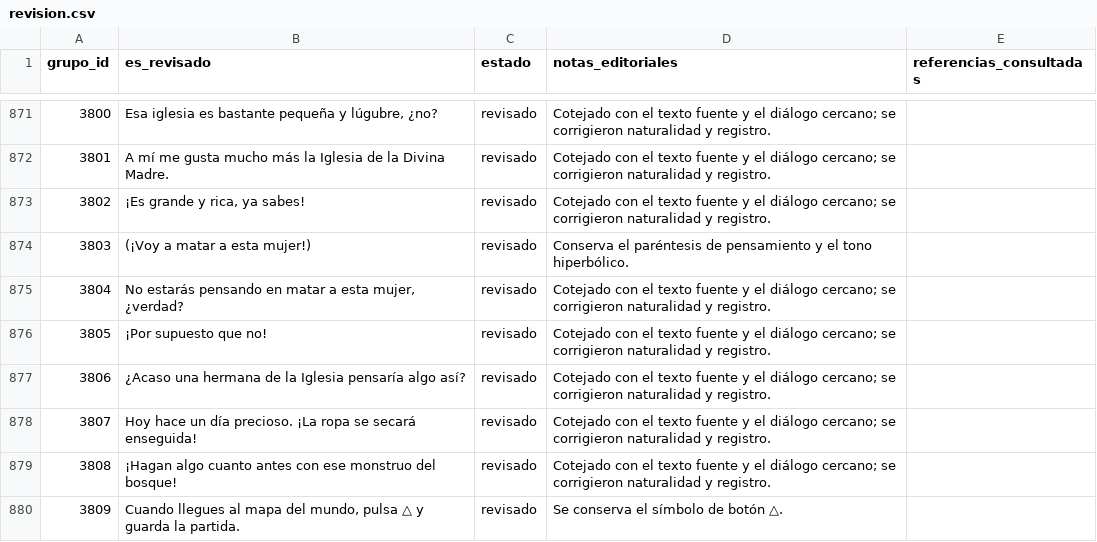
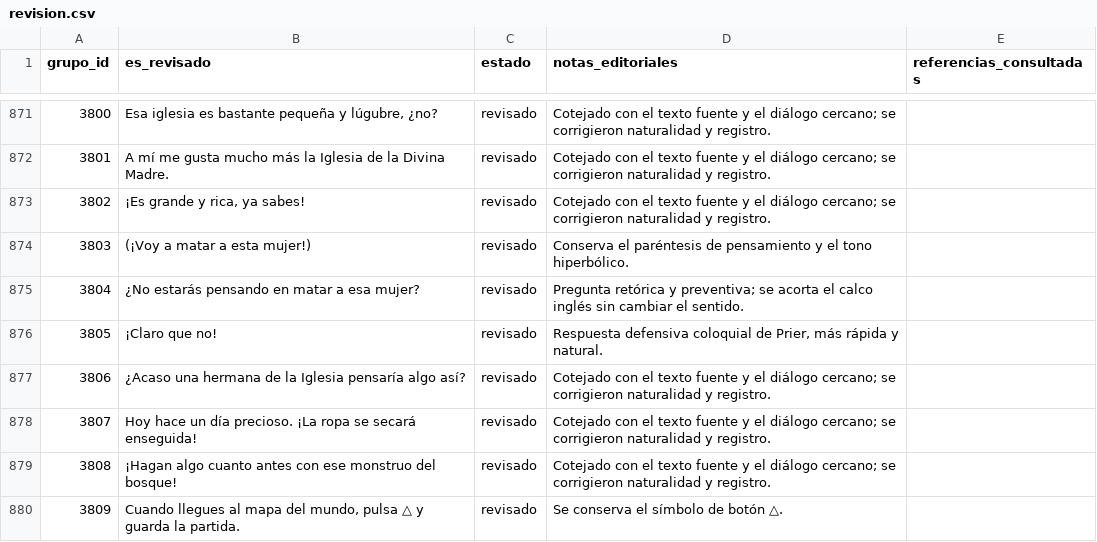
Before and after one commit to ARivas3008/la-pucelle-ragnarok-localizacion, a CSV file: corpus/03/revision.csv, drawn as a sheet; only a part is shown, gaps mark what is left out; the diff covers the shown part only.

Commit message:
Corpus 03: segunda lectura final, puntuación y fidelidad de diálogos

```diff
--- a/corpus/03/revision.csv
+++ b/corpus/03/revision.csv
@@ -874,4 +874,4 @@
 3803,(¡Voy a matar a esta mujer!),revisado,Conserva el paréntesis de pensamiento y el tono hiperbólico.,
-3804,"No estarás pensando en matar a esta mujer, ¿verdad?",revisado,Cotejado con el texto fuente y el diálogo cercano; se corrigieron naturalidad y registro.,
-3805,¡Por supuesto que no!,revisado,Cotejado con el texto fuente y el diálogo cercano; se corrigieron naturalidad y registro.,
+3804,¿No estarás pensando en matar a esa mujer?,revisado,Pregunta retórica y preventiva; se acorta el calco inglés sin cambiar el sentido.,
+3805,¡Claro que no!,revisado,"Respuesta defensiva coloquial de Prier, más rápida y natural.",
 3806,¿Acaso una hermana de la Iglesia pensaría algo así?,revisado,Cotejado con el texto fuente y el diálogo cercano; se corrigieron naturalidad y registro.,
```
Also changed, not shown: 13 edited cells elsewhere in this file.
